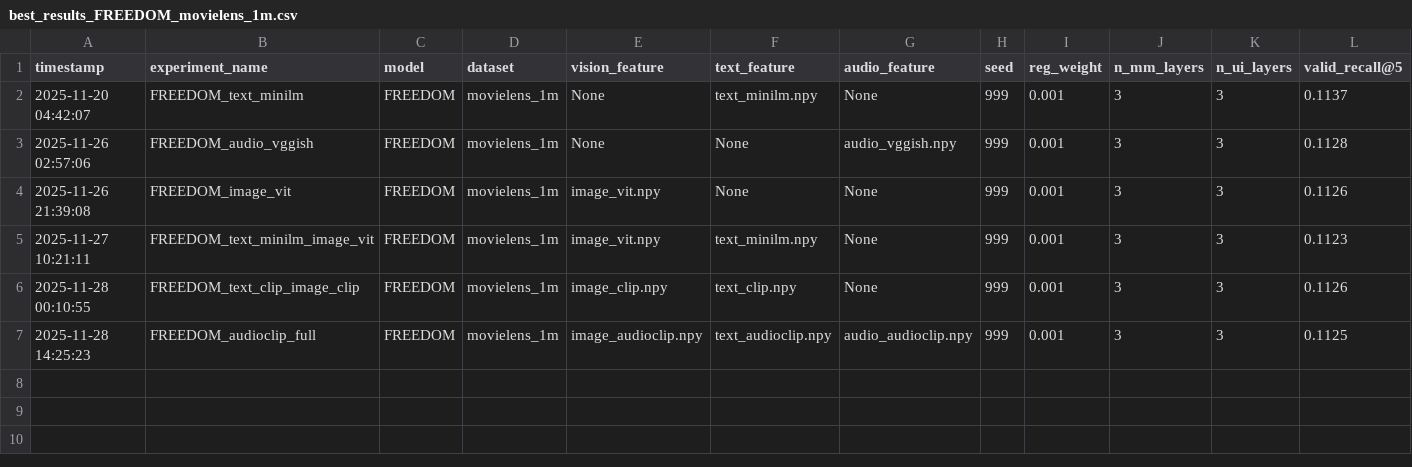
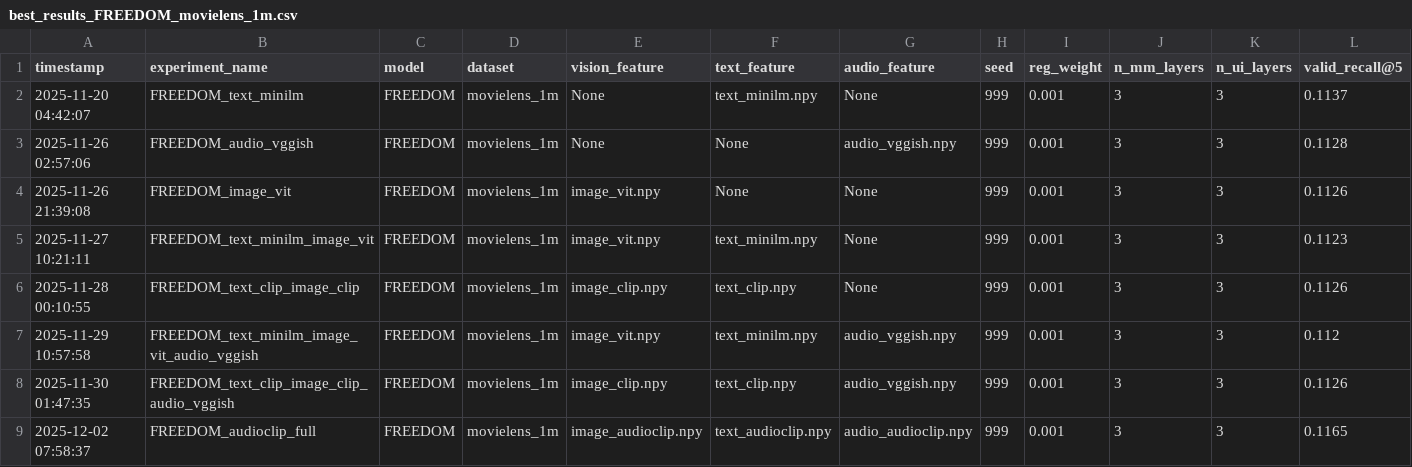
Before and after one commit to Fonty02/MMRec, a CSV file: src/reports/best_results_FREEDOM_movielens_1m.csv, drawn as a sheet; only a part is shown; removed rows and columns are numbered as before the commit, all else as after; rows hold the shown columns only; the diff names each change by its address in the sheet, - before the commit and + after, or states it on an @@ line.

```diff
--- a/src/reports/best_results_FREEDOM_movielens_1m.csv
+++ b/src/reports/best_results_FREEDOM_movielens_1m.csv
-row 7: 2025-11-28 14:25:23 | FREEDOM_audioclip_full | FREEDOM | movielens_1m | image_audioclip.npy | text_audioclip.npy | audio_audioclip.npy | 999 | 0.001 | 3 | 3 | 0.1125
+row 7: 2025-11-29 10:57:58 | FREEDOM_text_minilm_image_vit_audio_vggish | FREEDOM | movielens_1m | image_vit.npy | text_minilm.npy | audio_vggish.npy | 999 | 0.001 | 3 | 3 | 0.112
+row 8: 2025-11-30 01:47:35 | FREEDOM_text_clip_image_clip_audio_vggish | FREEDOM | movielens_1m | image_clip.npy | text_clip.npy | audio_vggish.npy | 999 | 0.001 | 3 | 3 | 0.1126
+row 9: 2025-12-02 07:58:37 | FREEDOM_audioclip_full | FREEDOM | movielens_1m | image_audioclip.npy | text_audioclip.npy | audio_audioclip.npy | 999 | 0.001 | 3 | 3 | 0.1165
```
Also changed, not shown: src/reports/best_results_FREEDOM_lastfm.csv, 3 other files.
